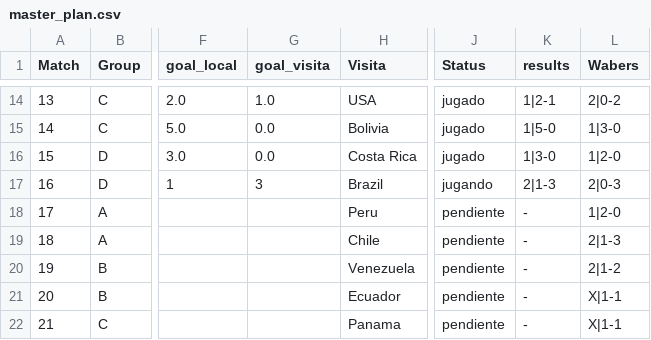
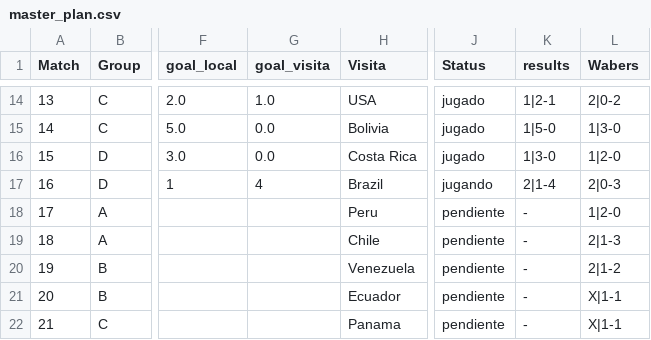
Before and after one commit to dasoto/polla, a CSV file: master_plan.csv, drawn as a sheet; only a part is shown, gaps mark what is left out; the diff names each change by its address in the sheet, - before the commit and + after, or states it on an @@ line.

Commit message:
Update Fri 06/28/2024 - 20:27:29.49

```diff
--- a/master_plan.csv
+++ b/master_plan.csv
-G17 (goal_visita): 3
+G17 (goal_visita): 4
-K17 (results): 2|1-3
+K17 (results): 2|1-4
```
